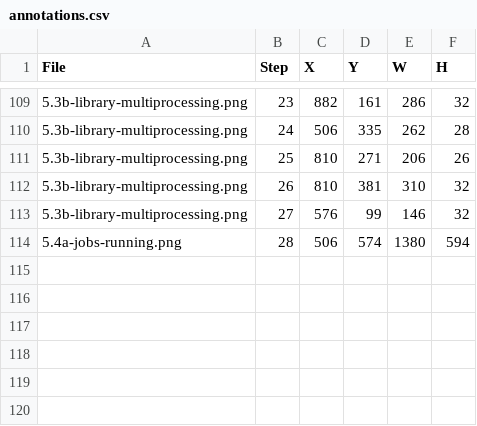
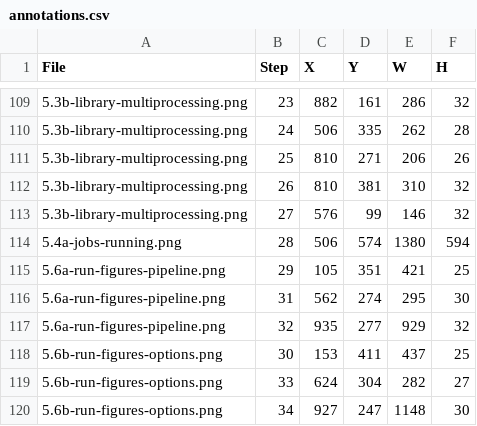
Before and after one commit to bsleeter/lucasCore, a CSV file: docs/guide/annotations.csv, drawn as a sheet; only a part is shown, gaps mark what is left out.

```diff
--- a/docs/guide/annotations.csv
+++ b/docs/guide/annotations.csv
@@ -114 +114,7 @@ File,Step,X,Y,W,H
 5.4a-jobs-running.png,28,506,574,1380,594
+5.6a-run-figures-pipeline.png,29,105,351,421,25
+5.6a-run-figures-pipeline.png,31,562,274,295,30
+5.6a-run-figures-pipeline.png,32,935,277,929,32
+5.6b-run-figures-options.png,30,153,411,437,25
+5.6b-run-figures-options.png,33,624,304,282,27
+5.6b-run-figures-options.png,34,927,247,1148,30
```
Also changed, not shown: docs/guide/crops.csv.
